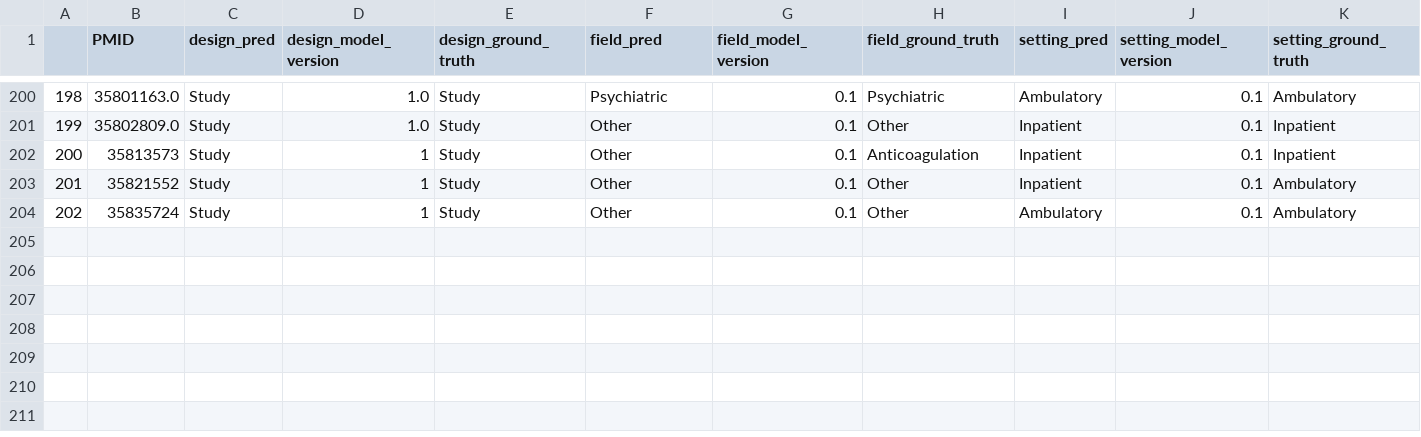
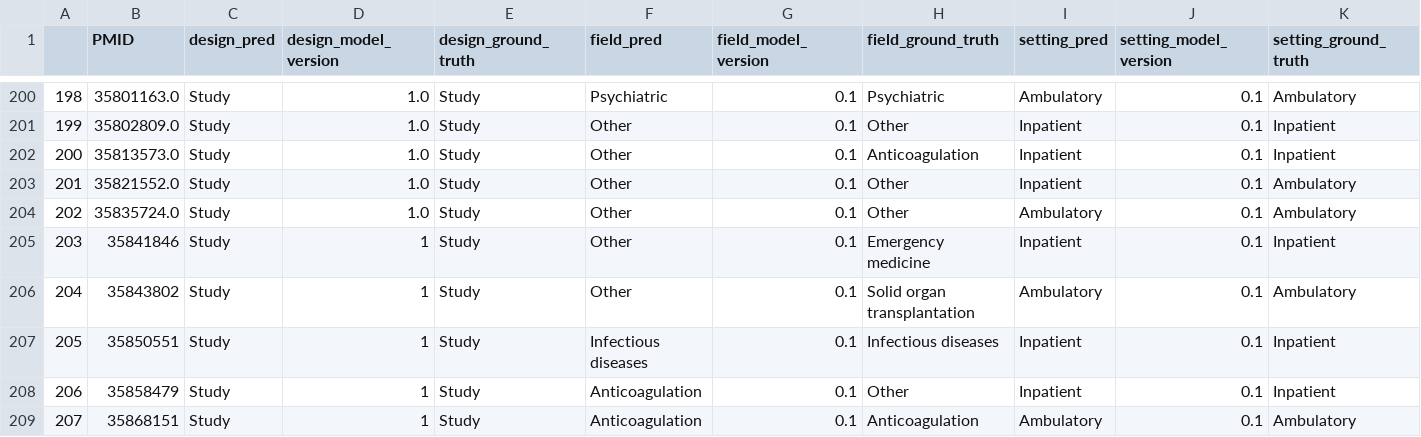
Before and after one commit to urppchusj/impactpharmacie, a CSV file: data/second_gen/predictions.csv, drawn as a sheet; only a part is shown, gaps mark what is left out; addresses are those after the commit; the diff names each change by its address in the sheet, - before the commit and + after, or states it on an @@ line.

```diff
--- a/data/second_gen/predictions.csv
+++ b/data/second_gen/predictions.csv
-B202 (PMID): 35813573
+B202 (PMID): 35813573.0
-D202:D203 (design_model_version): 1
+D202:D203 (design_model_version): 1.0
-B203 (PMID): 35821552
+B203 (PMID): 35821552.0
+row 204: 202 | 35835724.0 | Study | 1.0 | Study | Other | 0.1 | Other | Ambulatory | 0.1 | Ambulatory
+row 205: 203 | 35841846 | Study | 1 | Study | Other | 0.1 | Emergency medicine | Inpatient | 0.1 | Inpatient
@@ column A renumbered in row 206 @@
-B206 (PMID): 35835724
+B206 (PMID): 35843802
-H206 (field_ground_truth): Other
+H206 (field_ground_truth): Solid organ transplantation
+row 207: 205 | 35850551 | Study | 1 | Study | Infectious diseases | 0.1 | Infectious diseases | Inpatient | 0.1 | Inpatient
+row 208: 206 | 35858479 | Study | 1 | Study | Anticoagulation | 0.1 | Other | Inpatient | 0.1 | Inpatient
+row 209: 207 | 35868151 | Study | 1 | Study | Anticoagulation | 0.1 | Anticoagulation | Ambulatory | 0.1 | Ambulatory
```
Also changed, not shown: data/second_gen/extraction_log.csv, 2 other files.
